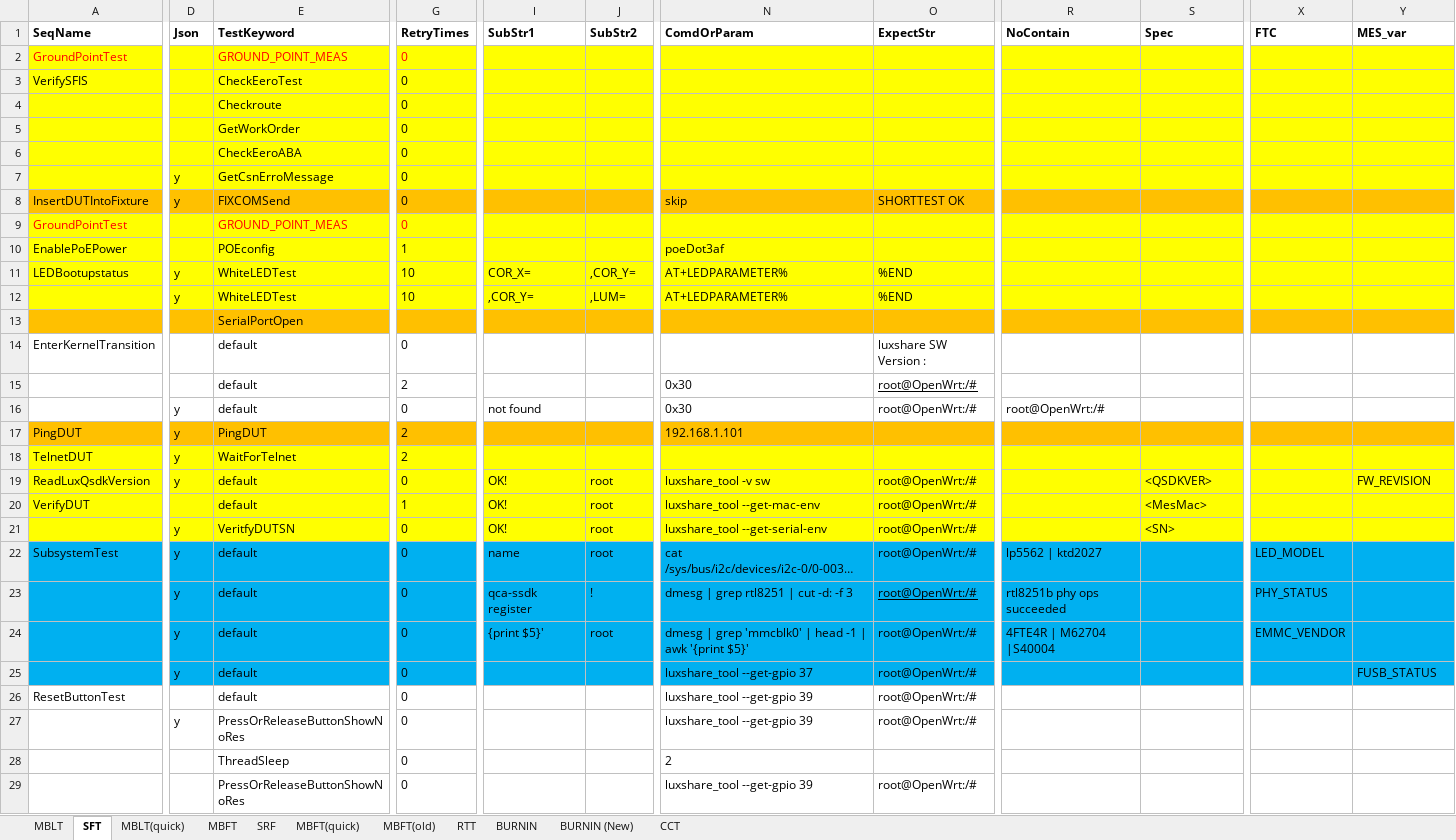
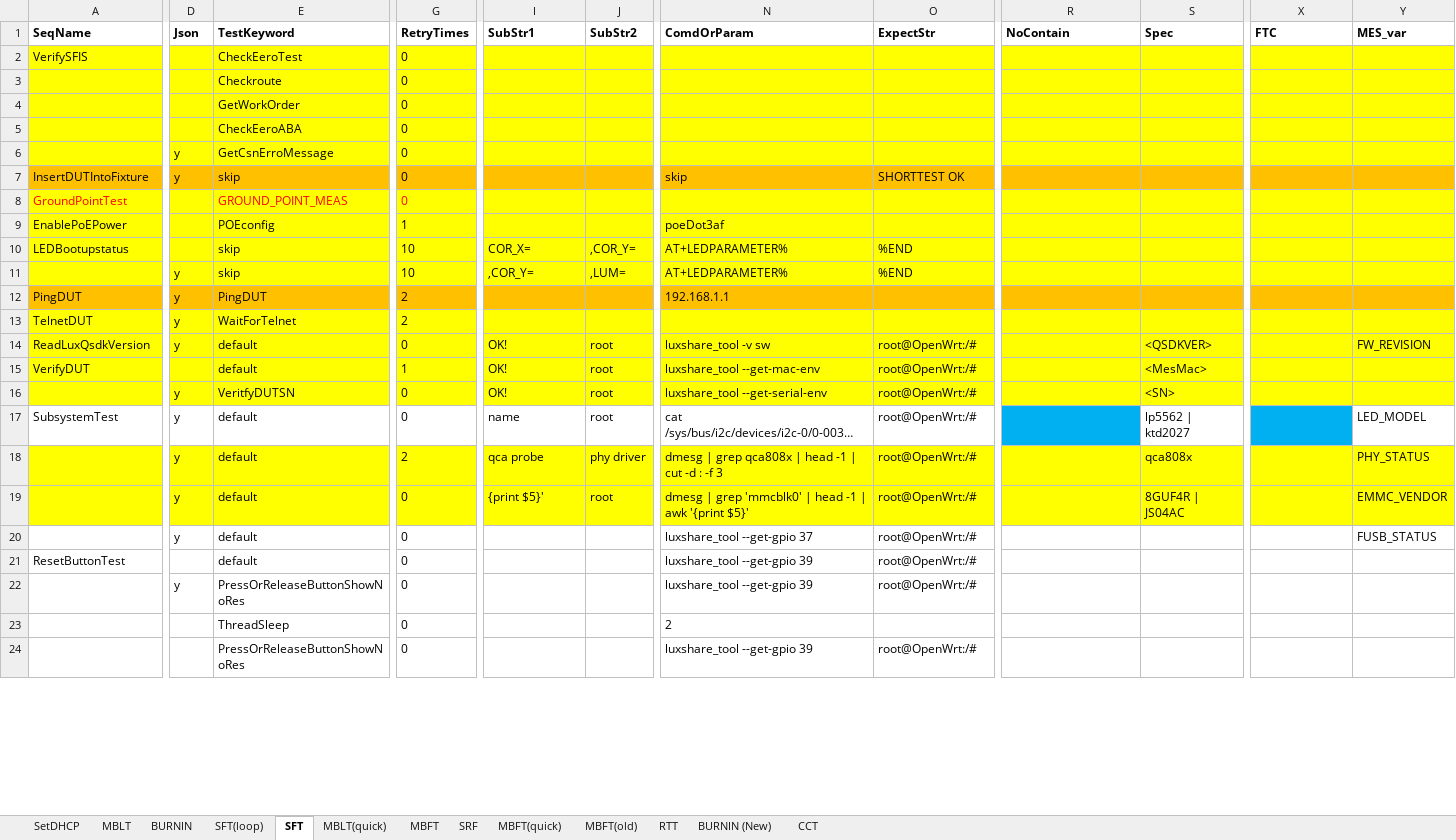
Before and after one commit to JerryXu008/snowbird, an Excel workbook: AutoTestSystem/Config/Snowbird.xlsx, sheet SFT, drawn as a sheet; only a part is shown, gaps mark what is left out; long unchanged cells end in …; values as stored, in another font and other column widths than the file's, no borders; removed rows and columns are numbered as before the commit, all else as after; rows hold the shown columns only; the diff covers the shown part only; the diff names each change by its address in the sheet, - before the commit and + after, or states it on an @@ line.

```diff
--- a/AutoTestSystem/Config/Snowbird.xlsx (sheet SFT)
+++ b/AutoTestSystem/Config/Snowbird.xlsx (sheet SFT)
+sheet tab: SetDHCP
+sheet tab: SFT(loop)
@@ sheet tab order changed: SetDHCP | MBLT | BURNIN | SFT(loop) | SFT | MBLT(quick) | MBFT | SRF | MBFT(quick) | MBFT(old) | RTT | BURNIN (New) | CCT @@
-row 2: GroundPointTest |  | GROUND_POINT_MEAS | 0
-E7 (TestKeyword): FIXCOMSend
+E7 (TestKeyword): skip
-D10 (Json): y
+D10 (Json): (empty)
-E10:E11 (TestKeyword): WhiteLEDTest
+E10:E11 (TestKeyword): skip
-row 13:  |  | SerialPortOpen
-row 14: EnterKernelTransition |  | default | 0 |  |  |  | luxshare SW Version :
-row 15:  |  | default | 2 |  |  | 0x30 | root@OpenWrt:/#
-row 16:  | y | default | 0 | not found |  | 0x30 | root@OpenWrt:/# | root@OpenWrt:/#
-N12 (ComdOrParam): 192.168.1.101
+N12 (ComdOrParam): 192.168.1.1
-A17:O17 fill: #00B0F0
+A17:O17 fill: none
-R17 (NoContain): lp5562 | ktd2027
+R17 (NoContain): (empty)
-S17 (Spec): (empty)
+S17 (Spec): lp5562 | ktd2027
-S17 fill: #00B0F0
+S17 fill: none
-X17 (FTC): LED_MODEL
+X17 (FTC): (empty)
-Y17 (MES_var): (empty)
+Y17 (MES_var): LED_MODEL
-Y17 fill: #00B0F0
+Y17 fill: none
-A18:Y19 fill: #00B0F0
+A18:Y19 fill: #FFFF00
-G18 (RetryTimes): 0
+G18 (RetryTimes): 2
-I18 (SubStr1): qca-ssdk register
+I18 (SubStr1): qca probe
-J18 (SubStr2): !
+J18 (SubStr2): phy driver
-N18 (ComdOrParam): dmesg | grep rtl8251 | cut -d: -f 3
+N18 (ComdOrParam): dmesg | grep qca808x | head -1 | cut -d : -f 3
-O18 underline: on
+O18 underline: off
-R18 (NoContain): rtl8251b phy ops succeeded
+R18 (NoContain): (empty)
-S18 (Spec): (empty)
+S18 (Spec): qca808x
-X18 (FTC): PHY_STATUS
+X18 (FTC): (empty)
-Y18 (MES_var): (empty)
+Y18 (MES_var): PHY_STATUS
-R19 (NoContain): 4FTE4R | M62704 |S40004
+R19 (NoContain): (empty)
-S19 (Spec): (empty)
+S19 (Spec): 8GUF4R | JS04AC
-X19 (FTC): EMMC_VENDOR
+X19 (FTC): (empty)
-Y19 (MES_var): (empty)
+Y19 (MES_var): EMMC_VENDOR
-A20:Y20 fill: #00B0F0
+A20:Y20 fill: none
```
Also changed, not shown: 5 added rows, 24 removed rows, 22 edited cells and cell formats elsewhere in this sheet, sheet SRF, sheet MBFT, sheet MBLT, sheet BURNIN, 29 other files.
